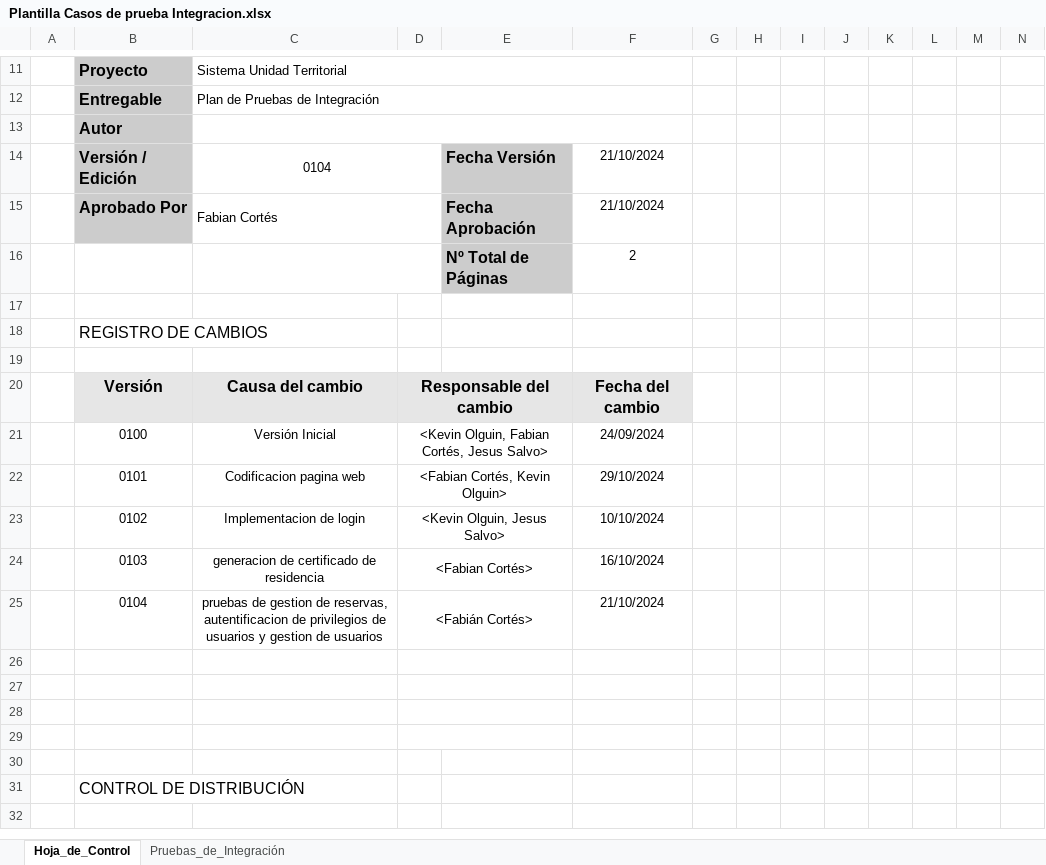
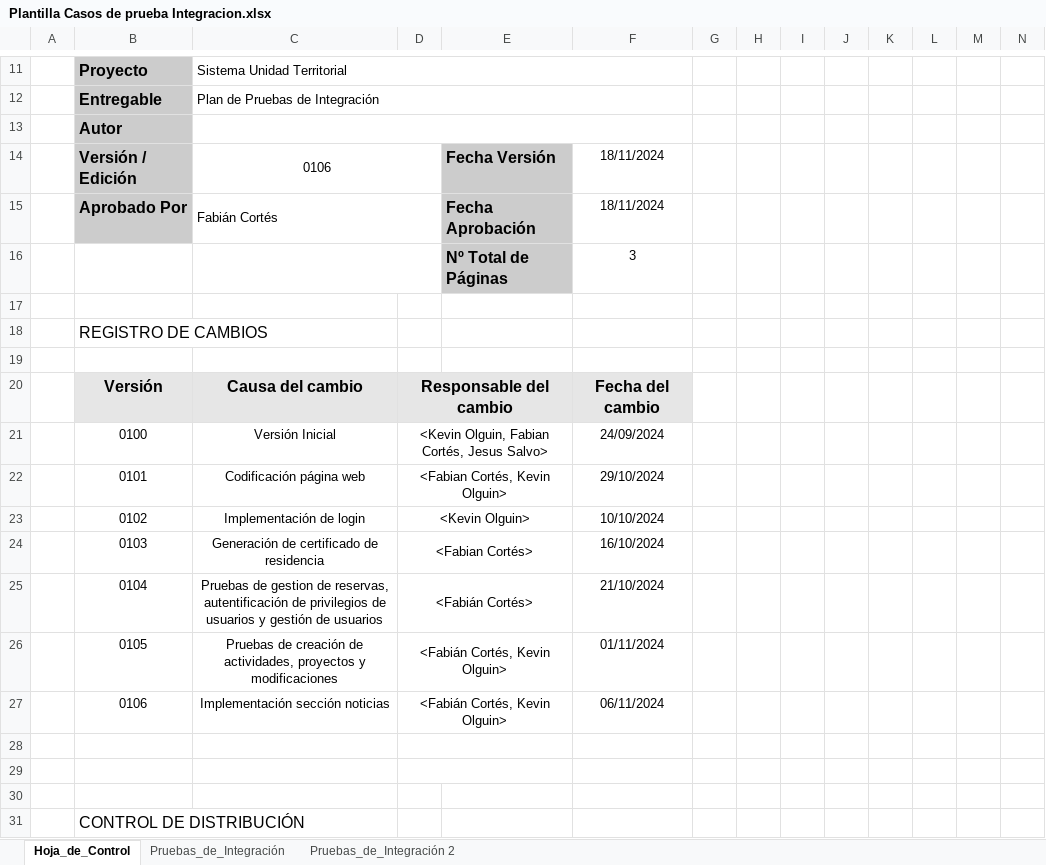
Before and after one commit to KevinOlguin003D/Unidad-Territorial, an Excel workbook: Fase_1/Evidencias_Grupales/Plantilla Casos de prueba Integracion.xlsx, sheet Hoja_de_Control, drawn as a sheet; only a part is shown, gaps mark what is left out; the shorter side is filled out with more unchanged rows; values as stored, in another font and other column widths than the file's, no borders; charts and pictures not drawn; rows hold the shown columns only; the diff names each change by its address in the sheet, - before the commit and + after, or states it on an @@ line.

Commit message:
Actualización de plantilla de casos de prueba

```diff
--- a/Fase_1/Evidencias_Grupales/Plantilla Casos de prueba Integracion.xlsx (sheet Hoja_de_Control)
+++ b/Fase_1/Evidencias_Grupales/Plantilla Casos de prueba Integracion.xlsx (sheet Hoja_de_Control)
+sheet tab: Pruebas_de_Integración 2
-C14: 0104
+C14: 0106
-F14:F15: 21/10/2024
+F14:F15: 18/11/2024
-C15: Fabian Cortés
+C15: Fabián Cortés
-F16: 2
+F16: 3
-C22: Codificacion pagina web
+C22: Codificación página web
-C23: Implementacion de login
+C23: Implementación de login
-D23: <Kevin Olguin, Jesus Salvo>
+D23: <Kevin Olguin>
-C24: generacion de certificado de residencia
+C24: Generación de certificado de residencia
-C25: pruebas de gestion de reservas, autentificacion de privilegios de usuarios y gestion de usuarios
+C25: Pruebas de gestion de reservas, autentificación de privilegios de usuarios y gestión de usuarios
-row 26: (empty)
+row 26:  | 0105 | Pruebas de creación de actividades, proyectos y modificaciones | <Fabián Cortés, Kevin Olguin> |  | 01/11/2024
-row 27: (empty)
+row 27:  | 0106 | Implementación sección noticias | <Fabián Cortés, Kevin Olguin> |  | 06/11/2024
```
Also changed, not shown: sheet Pruebas_de_Integración, charts or pictures.
